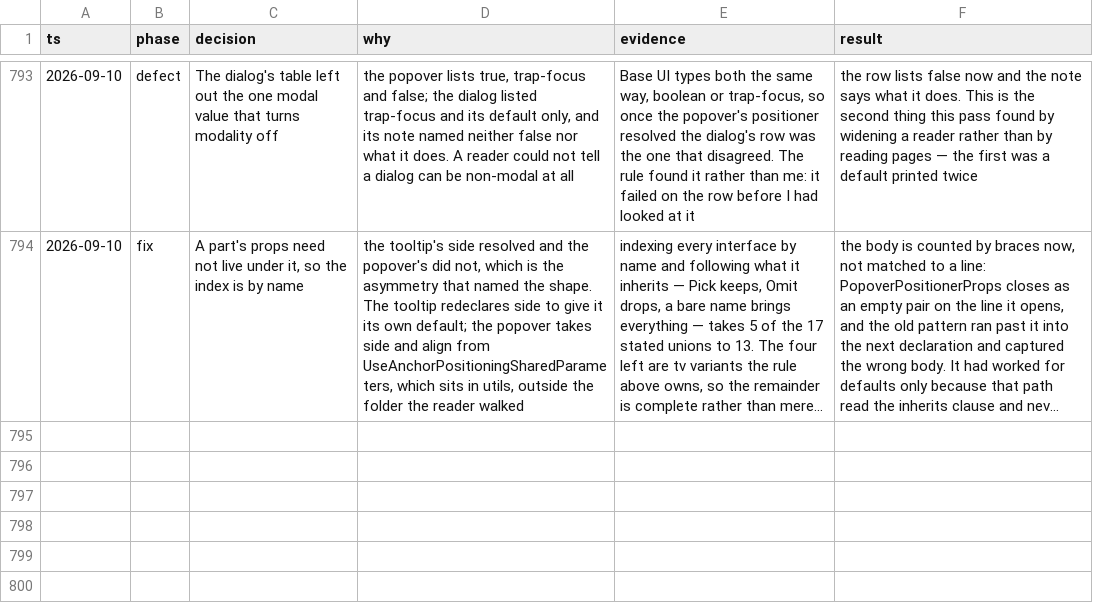
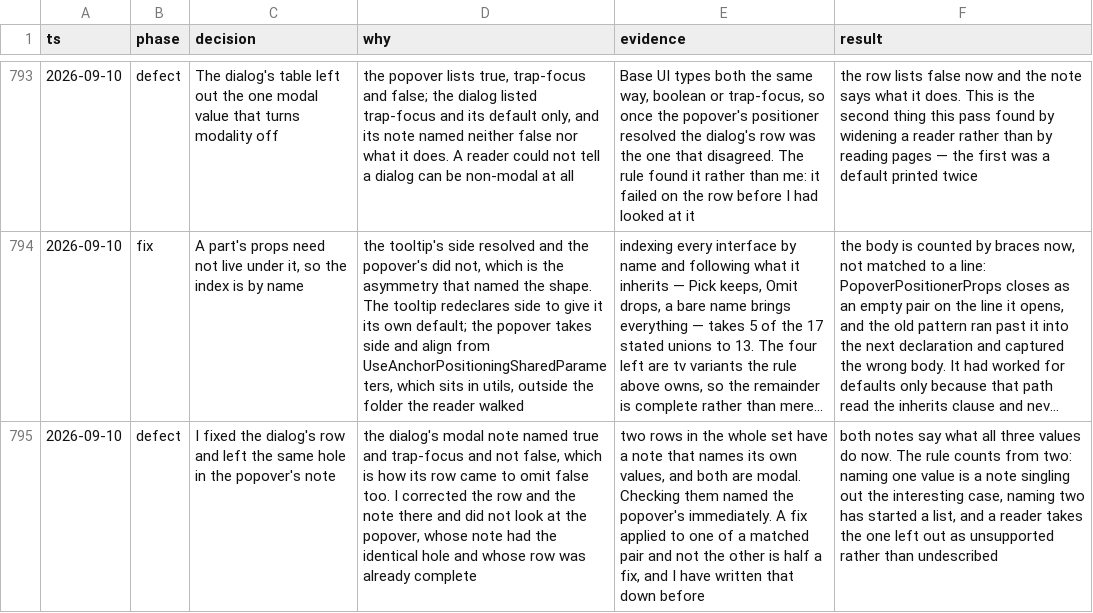
Before and after one commit to tyler-mitchell/infinite-canvas, a TSV file: packages/polkadot-ui/docs/internal/decisions.tsv, drawn as a sheet; only a part is shown, gaps mark what is left out; long unchanged cells end in …; the diff names each change by its address in the sheet, - before the commit and + after, or states it on an @@ line.

```diff
--- a/packages/polkadot-ui/docs/internal/decisions.tsv
+++ b/packages/polkadot-ui/docs/internal/decisions.tsv
+row 795: 2026-09-10 | defect | I fixed the dialog's row and left the same hole in the popover's note | the dialog's modal note named true and trap-focus and not false, which is how its row came to omit false too. I corrected the row and the note there and did not look at the popover, whose note had the identical hole and whose row was already complete | two rows in the whole set have a note that names its own values, and both are modal. Checking them named the popover's immediately. A fix applied to one of a matched pair and not the other is half a fix, and I have written that down before | both notes say what all three values do now. The rule counts from two: naming one value is a note singling out the interesting case, naming two has started a list, and a reader takes the one left out as unsupported rather than undescribed
```
Also changed, not shown: 2 other files.
